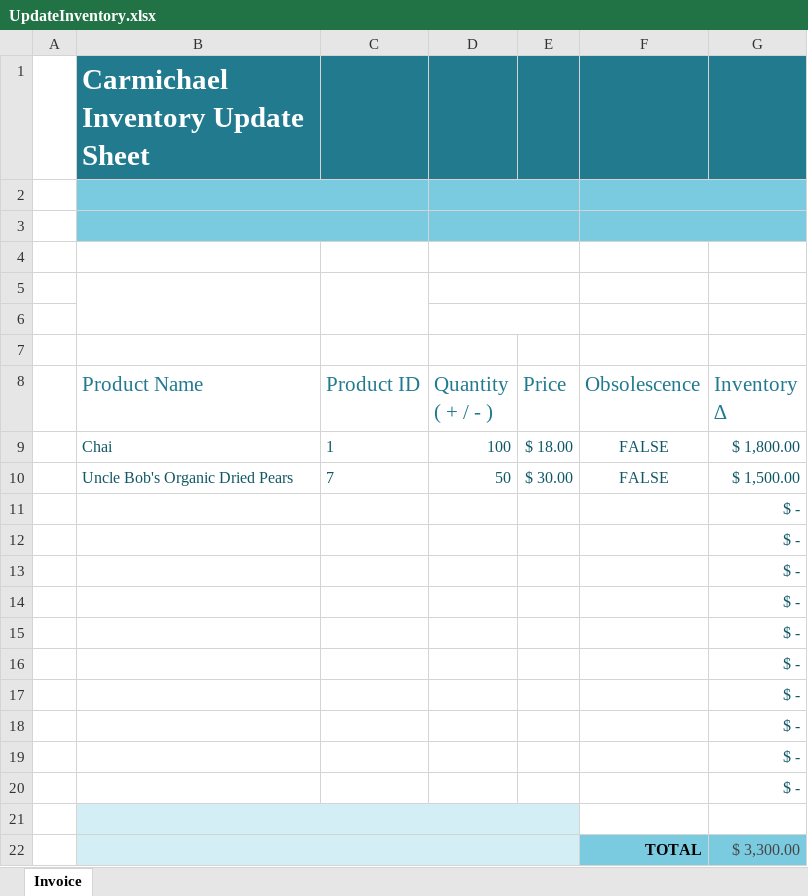
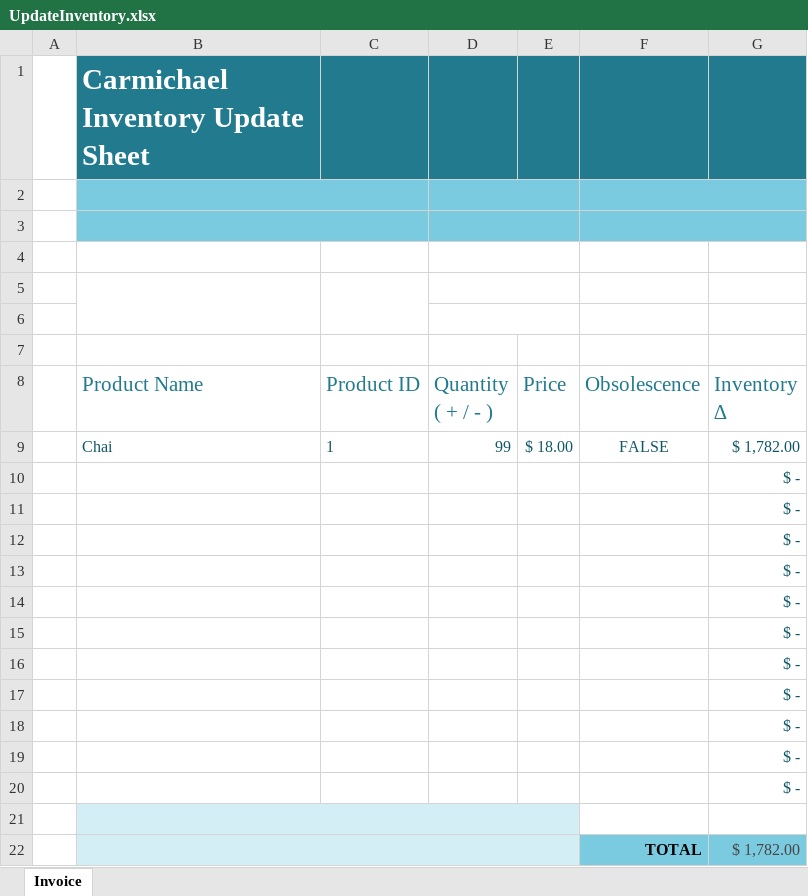
Before and after one commit to AzuResolute/Carmichael, an Excel workbook: utilities/UpdateInventory.xlsx, sheet Invoice, drawn as a sheet; values as stored, in another font and other column widths than the file's, no borders; conditional formats and table styles not drawn; removed rows and columns are numbered as before the commit, all else as after; the diff names each change by its address in the sheet, - before the commit and + after, or states it on an @@ line.

```diff
--- a/utilities/UpdateInventory.xlsx (sheet Invoice)
+++ b/utilities/UpdateInventory.xlsx (sheet Invoice)
-D9 (Quantity ( + / - )): 100
+D9 (Quantity ( + / - )): 99
-G9 (Inventory ∆): $ 1,800.00
+G9 (Inventory ∆): $ 1,782.00
-row 10:  | Uncle Bob's Organic Dried Pears | 7 | 50 | $ 30.00 | FALSE | $ 1,500.00
+row 10:  |  |  |  |  |  | $ -
-G22 (Inventory ∆): $ 3,300.00
+G22 (Inventory ∆): $ 1,782.00
```
Also changed, not shown: 7 other files.
